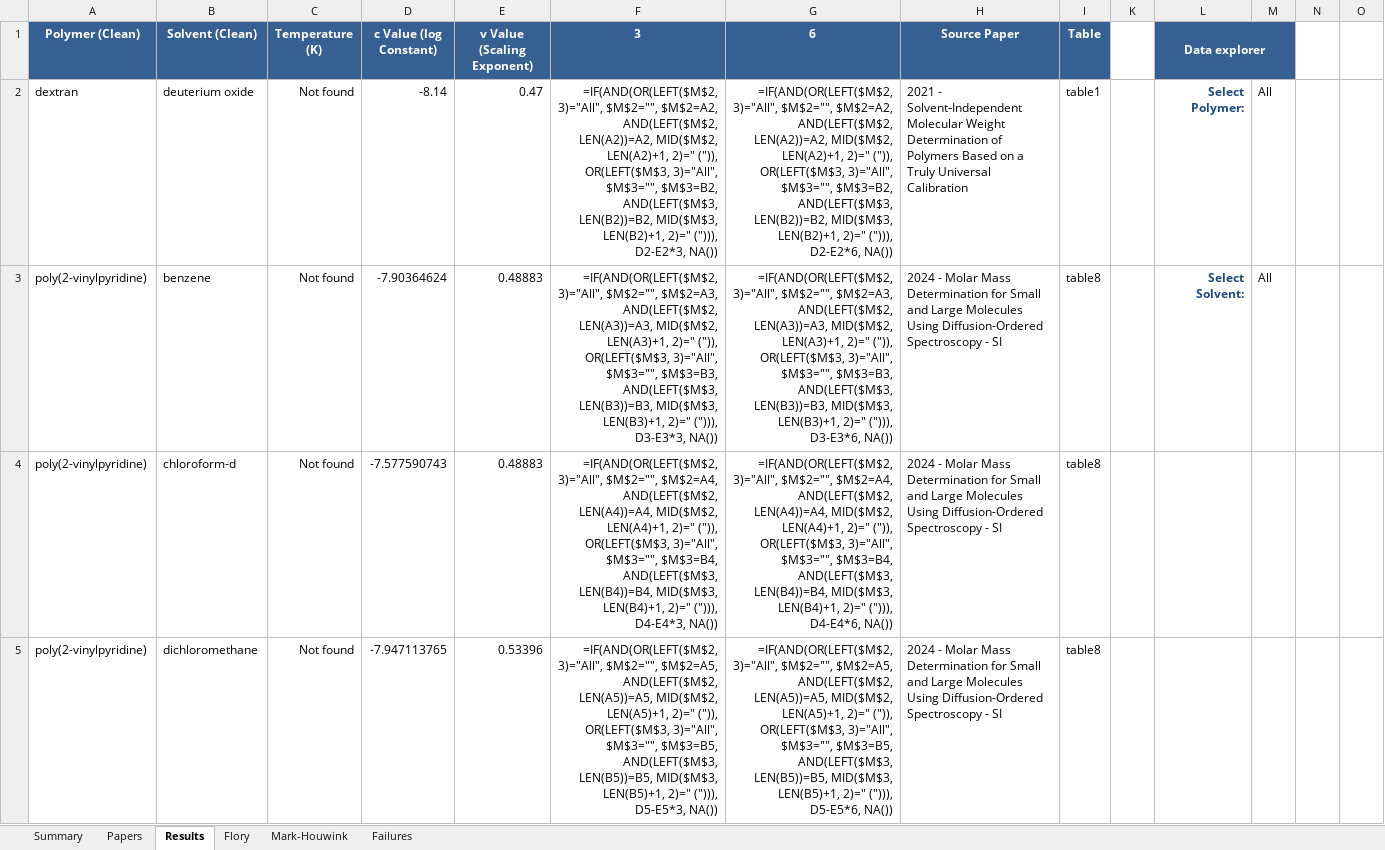
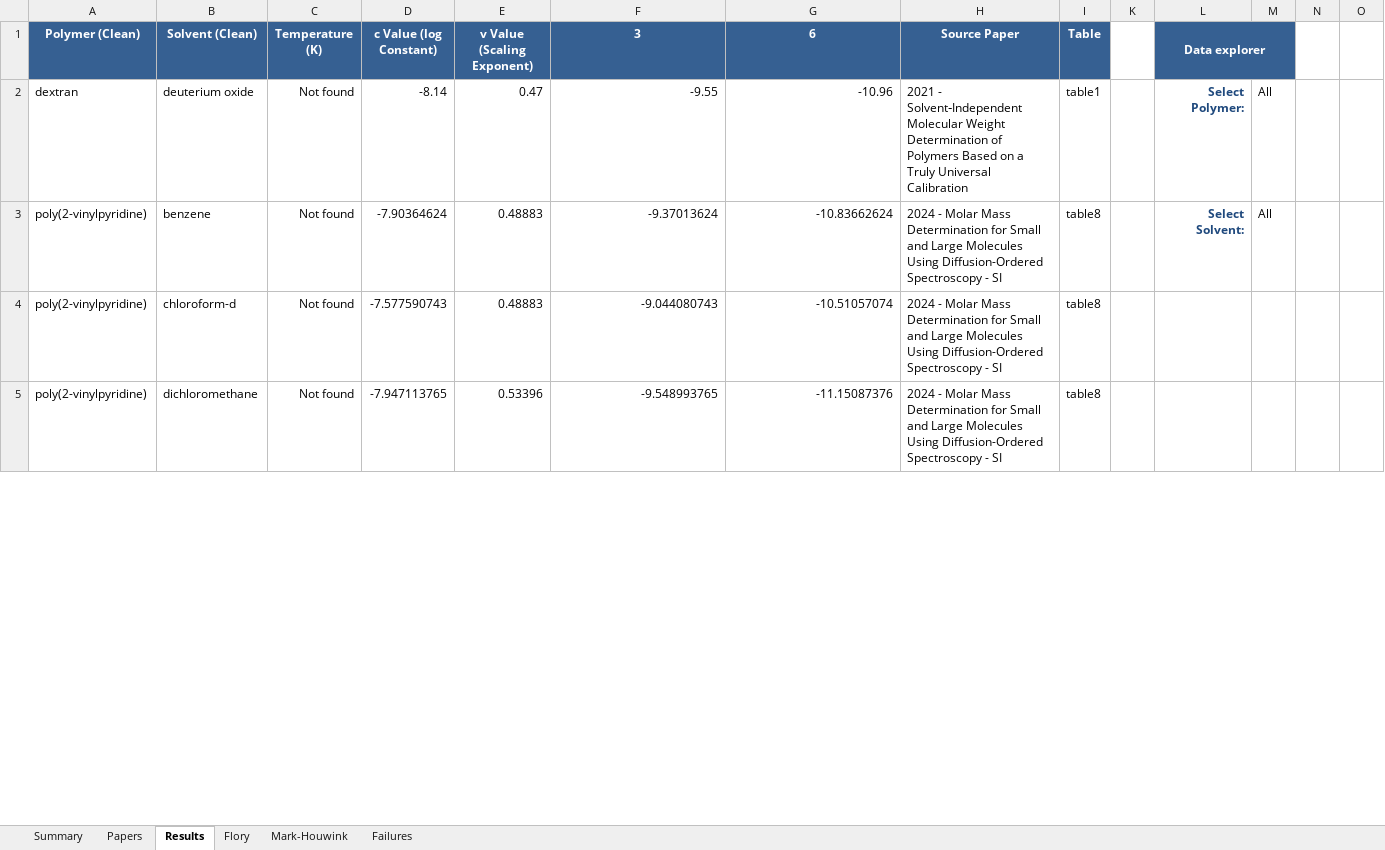
Before and after one commit to ProgramPhantom/ChemistryExtract, an Excel workbook: outputs/combined_data_2026-08-06_11-17-23.xlsx, sheet Results, drawn as a sheet; only a part is shown; values as stored, in another font and other column widths than the file's, no borders; formulas without a stored value are shown as written; charts and pictures not drawn; the diff covers the shown part only; the diff names each change by its address in the sheet, - before the commit and + after, or states it on an @@ line.

```diff
--- a/outputs/combined_data_2026-08-06_11-17-23.xlsx (sheet Results)
+++ b/outputs/combined_data_2026-08-06_11-17-23.xlsx (sheet Results)
-F2 (3): =IF(AND(OR(LEFT($M$2, 3)="All", $M$2="", $M$2=A2, AND(LEFT($M$2, LEN(A2))=A2, MID($M$2, LEN(A2)+1, 2)=" (")), OR(LEFT($M$3, 3)="All", $M$3="", $M$3=B2, AND(LEFT($M$3, LEN(B2))=B2, MID($M$3, LEN(B2)+1, 2)=" ("))), D2-E2*3, NA())
+F2 (3): -9.55
-G2 (6): =IF(AND(OR(LEFT($M$2, 3)="All", $M$2="", $M$2=A2, AND(LEFT($M$2, LEN(A2))=A2, MID($M$2, LEN(A2)+1, 2)=" (")), OR(LEFT($M$3, 3)="All", $M$3="", $M$3=B2, AND(LEFT($M$3, LEN(B2))=B2, MID($M$3, LEN(B2)+1, 2)=" ("))), D2-E2*6, NA())
+G2 (6): -10.96
-F3 (3): =IF(AND(OR(LEFT($M$2, 3)="All", $M$2="", $M$2=A3, AND(LEFT($M$2, LEN(A3))=A3, MID($M$2, LEN(A3)+1, 2)=" (")), OR(LEFT($M$3, 3)="All", $M$3="", $M$3=B3, AND(LEFT($M$3, LEN(B3))=B3, MID($M$3, LEN(B3)+1, 2)=" ("))), D3-E3*3, NA())
+F3 (3): -9.37013624
-G3 (6): =IF(AND(OR(LEFT($M$2, 3)="All", $M$2="", $M$2=A3, AND(LEFT($M$2, LEN(A3))=A3, MID($M$2, LEN(A3)+1, 2)=" (")), OR(LEFT($M$3, 3)="All", $M$3="", $M$3=B3, AND(LEFT($M$3, LEN(B3))=B3, MID($M$3, LEN(B3)+1, 2)=" ("))), D3-E3*6, NA())
+G3 (6): -10.83662624
-F4 (3): =IF(AND(OR(LEFT($M$2, 3)="All", $M$2="", $M$2=A4, AND(LEFT($M$2, LEN(A4))=A4, MID($M$2, LEN(A4)+1, 2)=" (")), OR(LEFT($M$3, 3)="All", $M$3="", $M$3=B4, AND(LEFT($M$3, LEN(B4))=B4, MID($M$3, LEN(B4)+1, 2)=" ("))), D4-E4*3, NA())
+F4 (3): -9.044080743
-G4 (6): =IF(AND(OR(LEFT($M$2, 3)="All", $M$2="", $M$2=A4, AND(LEFT($M$2, LEN(A4))=A4, MID($M$2, LEN(A4)+1, 2)=" (")), OR(LEFT($M$3, 3)="All", $M$3="", $M$3=B4, AND(LEFT($M$3, LEN(B4))=B4, MID($M$3, LEN(B4)+1, 2)=" ("))), D4-E4*6, NA())
+G4 (6): -10.51057074
-F5 (3): =IF(AND(OR(LEFT($M$2, 3)="All", $M$2="", $M$2=A5, AND(LEFT($M$2, LEN(A5))=A5, MID($M$2, LEN(A5)+1, 2)=" (")), OR(LEFT($M$3, 3)="All", $M$3="", $M$3=B5, AND(LEFT($M$3, LEN(B5))=B5, MID($M$3, LEN(B5)+1, 2)=" ("))), D5-E5*3, NA())
+F5 (3): -9.548993765
-G5 (6): =IF(AND(OR(LEFT($M$2, 3)="All", $M$2="", $M$2=A5, AND(LEFT($M$2, LEN(A5))=A5, MID($M$2, LEN(A5)+1, 2)=" (")), OR(LEFT($M$3, 3)="All", $M$3="", $M$3=B5, AND(LEFT($M$3, LEN(B5))=B5, MID($M$3, LEN(B5)+1, 2)=" ("))), D5-E5*6, NA())
+G5 (6): -11.15087376
```
Also changed, not shown: 148 edited cells elsewhere in this sheet, sheet Flory, sheet Summary, hidden cells, charts or pictures, 1 other file.
